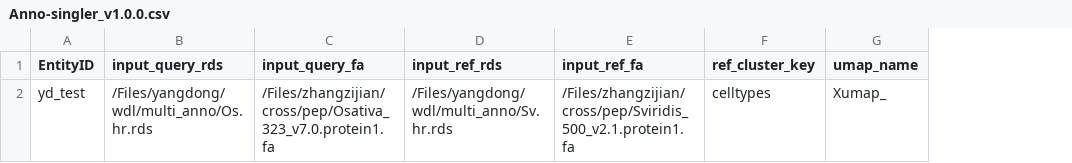
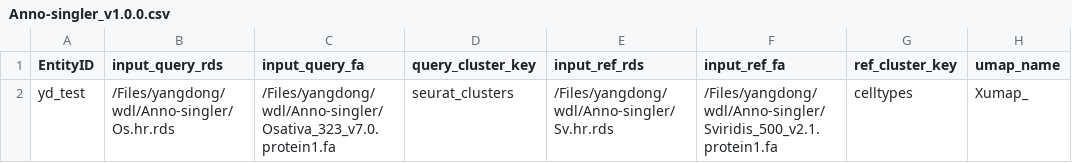
Before and after one commit to ydgenomics/Annos, a CSV file: Anno-singler/v1.0.0/Anno-singler_v1.0.0.csv, drawn as a sheet; only a part is shown; addresses are those after the commit; the diff names each change by its address in the sheet, - before the commit and + after, or states it on an @@ line.

```diff
--- a/Anno-singler/v1.0.0/Anno-singler_v1.0.0.csv
+++ b/Anno-singler/v1.0.0/Anno-singler_v1.0.0.csv
+column D (query_cluster_key), row 2: seurat_clusters
-B2 (input_query_rds): /Files/yangdong/wdl/multi_anno/Os.hr.rds
+B2 (input_query_rds): /Files/yangdong/wdl/Anno-singler/Os.hr.rds
-C2 (input_query_fa): /Files/zhangzijian/cross/pep/Osativa_323_v7.0.protein1.fa
+C2 (input_query_fa): /Files/yangdong/wdl/Anno-singler/Osativa_323_v7.0.protein1.fa
-E2 (input_ref_rds): /Files/yangdong/wdl/multi_anno/Sv.hr.rds
+E2 (input_ref_rds): /Files/yangdong/wdl/Anno-singler/Sv.hr.rds
-F2 (input_ref_fa): /Files/zhangzijian/cross/pep/Sviridis_500_v2.1.protein1.fa
+F2 (input_ref_fa): /Files/yangdong/wdl/Anno-singler/Sviridis_500_v2.1.protein1.fa
```
Also changed, not shown: 3 other files.
